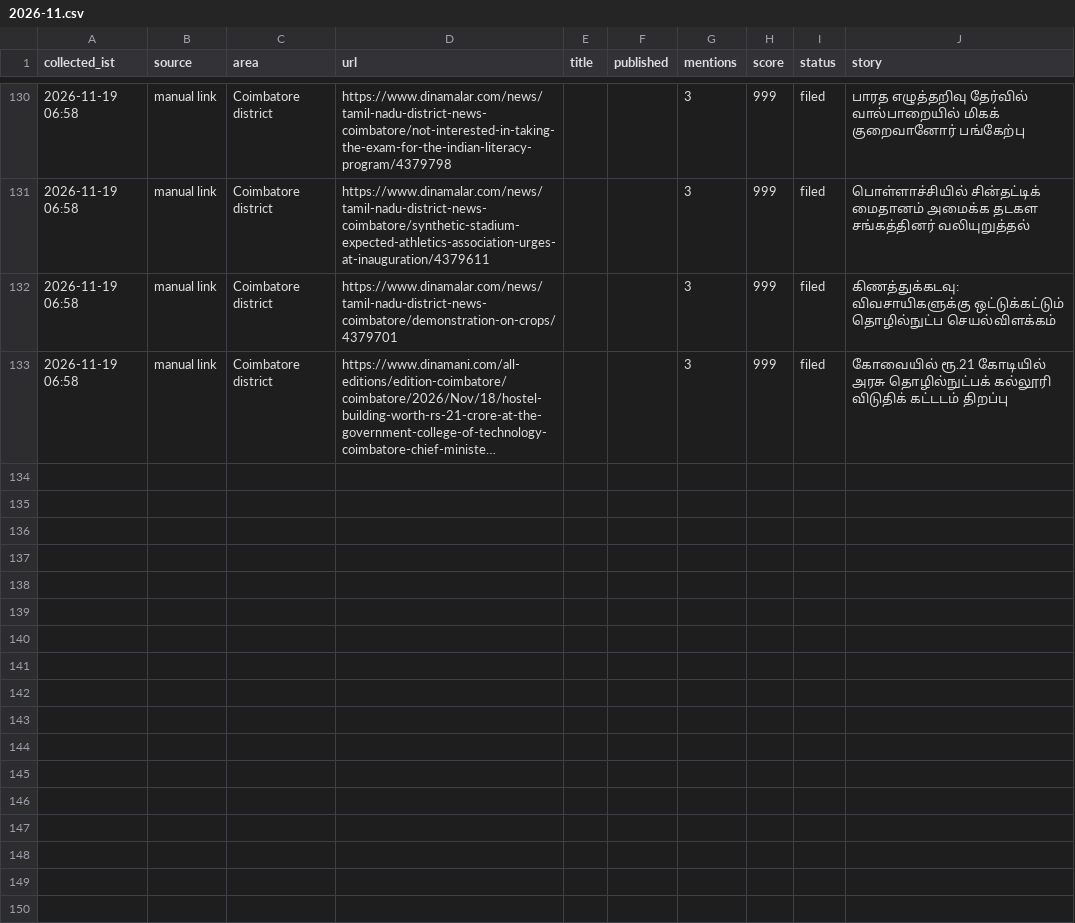
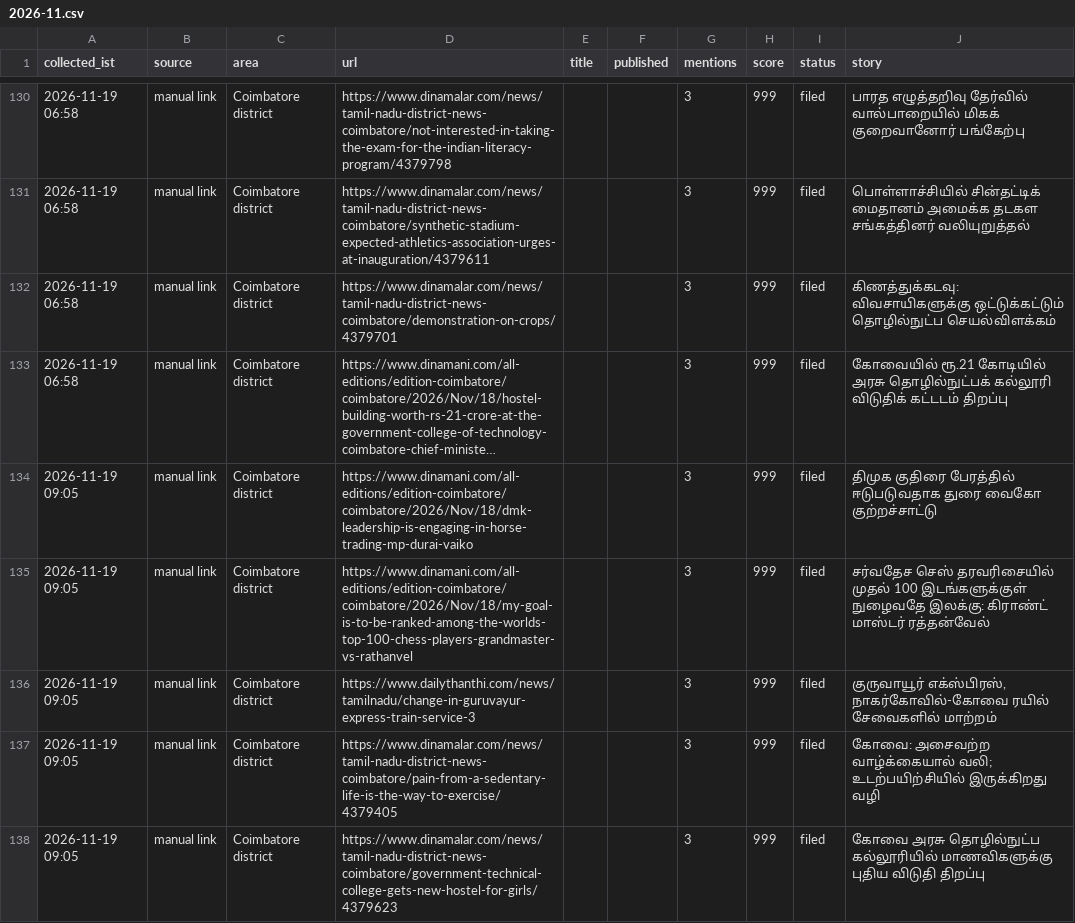
Before and after one commit to nithiyananthamQA/kovaiminnal-autopost, a CSV file: research_free/archive/2026-11.csv, drawn as a sheet; only a part is shown, gaps mark what is left out; long unchanged cells end in …; the diff names each change by its address in the sheet, - before the commit and + after, or states it on an @@ line.

```diff
--- a/research_free/archive/2026-11.csv
+++ b/research_free/archive/2026-11.csv
+row 134: 2026-11-19 09:05 | manual link | Coimbatore district | https://www.dinamani.com/all-editions/edition-coimbatore/coimbatore/2026/Nov/18/dmk-leadership-is-engaging-in-horse-trading-mp-durai-vaiko |  |  | 3 | 999 | filed | திமுக குதிரை பேரத்தில் ஈடுபடுவதாக துரை வைகோ குற்றச்சாட்டு
+row 135: 2026-11-19 09:05 | manual link | Coimbatore district | https://www.dinamani.com/all-editions/edition-coimbatore/coimbatore/2026/Nov/18/my-goal-is-to-be-ranked-among-the-worlds-top-100-chess-players-grandmaster-vs-rathanvel |  |  | 3 | 999 | filed | சர்வதேச செஸ் தரவரிசையில் முதல் 100 இடங்களுக்குள் நுழைவதே இலக்கு: கிராண்ட் மாஸ்டர் ரத்தன்வேல்
+row 136: 2026-11-19 09:05 | manual link | Coimbatore district | https://www.dailythanthi.com/news/tamilnadu/change-in-guruvayur-express-train-service-3 |  |  | 3 | 999 | filed | குருவாயூர் எக்ஸ்பிரஸ், நாகர்கோவில்-கோவை ரயில் சேவைகளில் மாற்றம்
+row 137: 2026-11-19 09:05 | manual link | Coimbatore district | https://www.dinamalar.com/news/tamil-nadu-district-news-coimbatore/pain-from-a-sedentary-life-is-the-way-to-exercise/4379405 |  |  | 3 | 999 | filed | கோவை: அசைவற்ற வாழ்க்கையால் வலி; உடற்பயிற்சியில் இருக்கிறது வழி
+row 138: 2026-11-19 09:05 | manual link | Coimbatore district | https://www.dinamalar.com/news/tamil-nadu-district-news-coimbatore/government-technical-college-gets-new-hostel-for-girls/4379623 |  |  | 3 | 999 | filed | கோவை அரசு தொழில்நுட்ப கல்லூரியில் மாணவிகளுக்கு புதிய விடுதி திறப்பு
```
Also changed, not shown: 6 other files.
